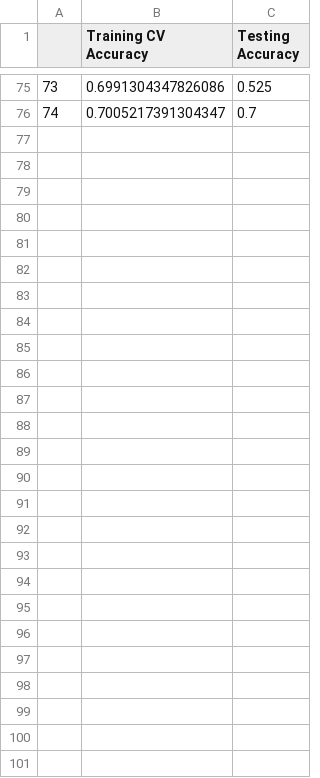
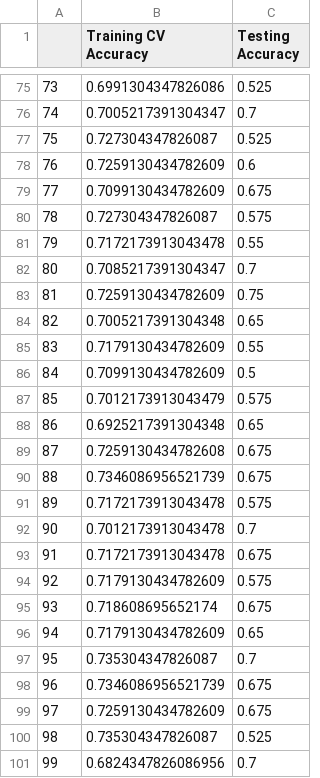
Before and after one commit to lelaboratoire/tpot-fss, a TSV file: RNASeq/accuracies_ds/100_100_99.tsv (was RNASeq/accuracies_ds/100_100_74.tsv), drawn as a sheet; only a part is shown, gaps mark what is left out; the diff names each change by its address in the sheet, - before the commit and + after, or states it on an @@ line.

Commit message:
update results only draw boxplots for groups with > 3 data points

```diff
--- a/RNASeq/accuracies_ds/100_100_74.tsv
+++ b/RNASeq/accuracies_ds/100_100_99.tsv
+row 77: 75 | 0.727304347826087 | 0.525
+row 78: 76 | 0.7259130434782609 | 0.6
+row 79: 77 | 0.7099130434782609 | 0.675
+row 80: 78 | 0.727304347826087 | 0.575
+row 81: 79 | 0.7172173913043478 | 0.55
+row 82: 80 | 0.7085217391304347 | 0.7
+row 83: 81 | 0.7259130434782609 | 0.75
+row 84: 82 | 0.7005217391304348 | 0.65
+row 85: 83 | 0.7179130434782609 | 0.55
+row 86: 84 | 0.7099130434782609 | 0.5
+row 87: 85 | 0.7012173913043479 | 0.575
+row 88: 86 | 0.6925217391304348 | 0.65
+row 89: 87 | 0.7259130434782608 | 0.675
+row 90: 88 | 0.7346086956521739 | 0.675
+row 91: 89 | 0.7172173913043478 | 0.575
+row 92: 90 | 0.7012173913043478 | 0.7
+row 93: 91 | 0.7172173913043478 | 0.675
+row 94: 92 | 0.7179130434782609 | 0.575
+row 95: 93 | 0.718608695652174 | 0.675
+row 96: 94 | 0.7179130434782609 | 0.65
+row 97: 95 | 0.735304347826087 | 0.7
+row 98: 96 | 0.7346086956521739 | 0.675
+row 99: 97 | 0.7259130434782609 | 0.675
+row 100: 98 | 0.735304347826087 | 0.525
+row 101: 99 | 0.6824347826086956 | 0.7
```
Also changed, not shown: 38 other files.
